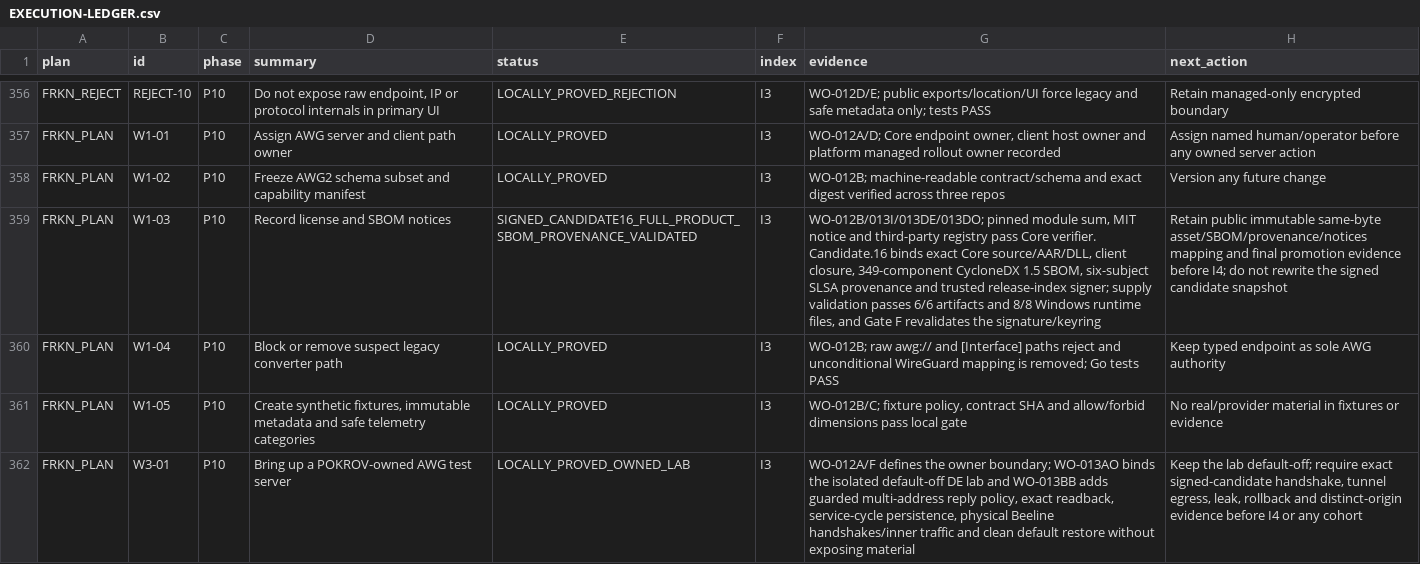
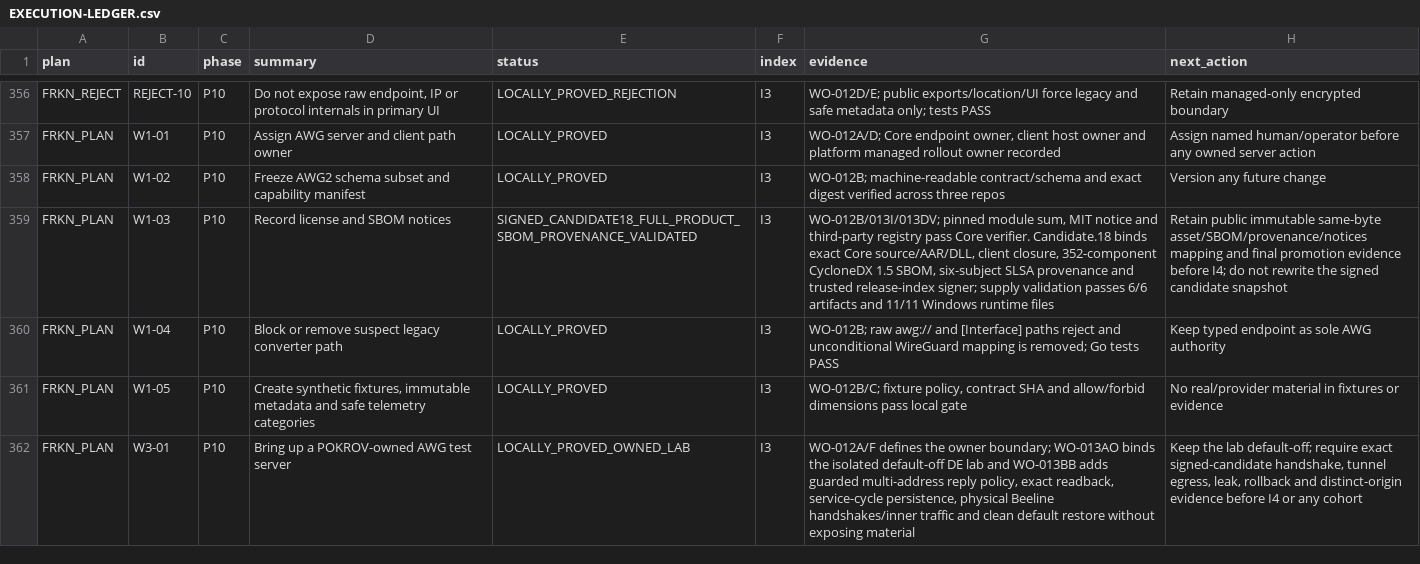
Before and after one commit to Kiwunaka/portal, a CSV file: docs/developer/work-orders/2026-08-21--release-1.2.0-megaplan/EXECUTION-LEDGER.csv, drawn as a sheet; only a part is shown, gaps mark what is left out; the diff covers the shown part only; the diff names each change by its address in the sheet, - before the commit and + after, or states it on an @@ line.

Commit message:
docs(release): record candidate 18 evidence

```diff
--- a/docs/developer/work-orders/2026-08-21--release-1.2.0-megaplan/EXECUTION-LEDGER.csv
+++ b/docs/developer/work-orders/2026-08-21--release-1.2.0-megaplan/EXECUTION-LEDGER.csv
-E359 (status): SIGNED_CANDIDATE16_FULL_PRODUCT_SBOM_PROVENANCE_VALIDATED
+E359 (status): SIGNED_CANDIDATE18_FULL_PRODUCT_SBOM_PROVENANCE_VALIDATED
-G359 (evidence): WO-012B/013I/013DE/013DO; pinned module sum, MIT notice and third-party registry pass Core verifier. Candidate.16 binds exact Core source/AAR/DLL, client closure, 349-component CycloneDX 1.5 SBOM, six-subject SLSA provenance and trusted release-index signer; supply validation passes 6/6 artifacts and 8/8 Windows runtime files, and Gate F revalidates the signature/keyring
+G359 (evidence): WO-012B/013I/013DV; pinned module sum, MIT notice and third-party registry pass Core verifier. Candidate.18 binds exact Core source/AAR/DLL, client closure, 352-component CycloneDX 1.5 SBOM, six-subject SLSA provenance and trusted release-index signer; supply validation passes 6/6 artifacts and 11/11 Windows runtime files
```
Also changed, not shown: 80 edited cells elsewhere in this file, 4 other files.
